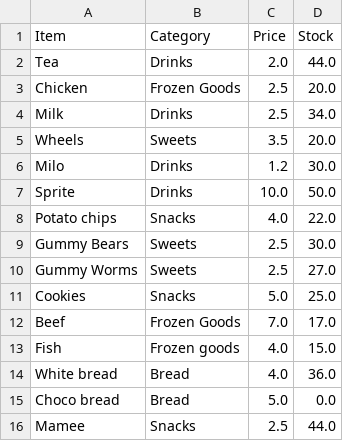
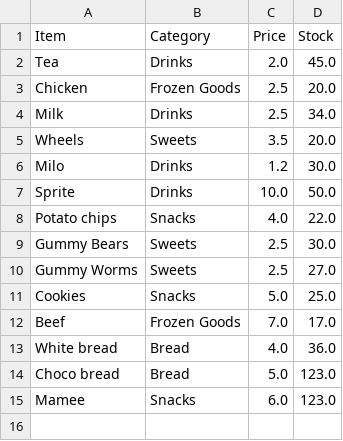
Before and after one commit to Wooniety/Automated-Menu, a CSV file: data/stock.csv, drawn as a sheet.

Commit message:
Fixed admin remove stock

```diff
--- a/data/stock.csv
+++ b/data/stock.csv
@@ -1,3 +1,3 @@
 Item,Category,Price,Stock
-Tea,Drinks,2.0,44.0
+Tea,Drinks,2.0,45.0
 Chicken,Frozen Goods,2.5,20.0
@@ -12,5 +12,4 @@ Cookies,Snacks,5.0,25.0
 Beef,Frozen Goods,7.0,17.0
-Fish,Frozen goods,4.0,15.0
 White bread,Bread,4.0,36.0
-Choco bread,Bread,5.0,0.0
-Mamee,Snacks,2.5,44.0
+Choco bread,Bread,5.0,123.0
+Mamee,Snacks,6.0,123.0
```
Also changed, not shown: data/menu.csv, data/users.csv, 3 other files.
